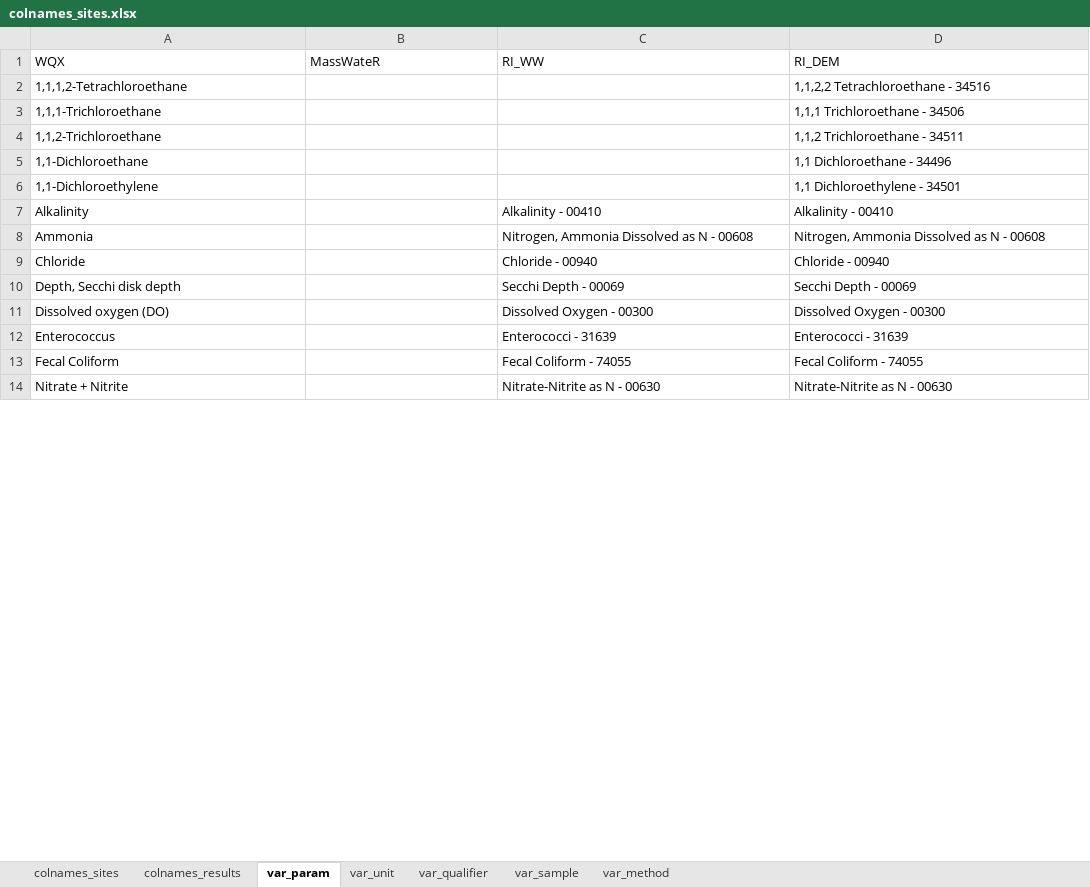
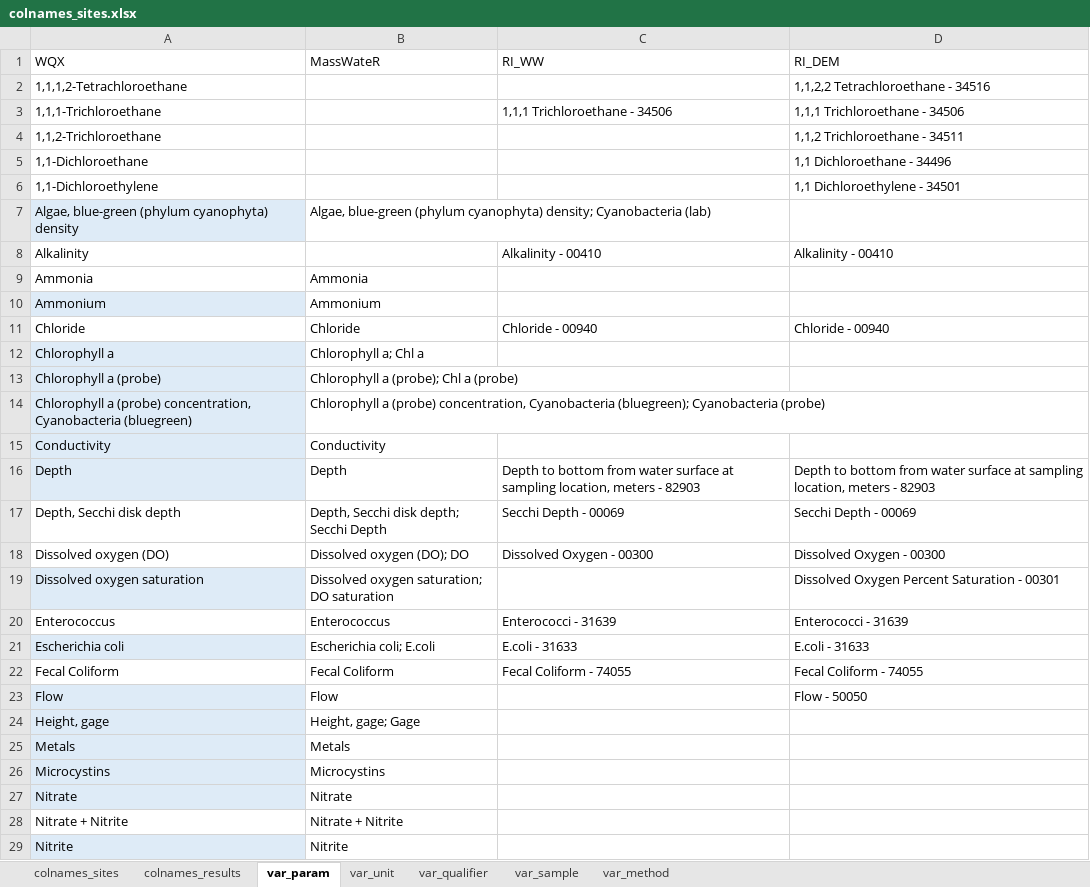
Before and after one commit to massbays-tech/wqformat, an Excel workbook: data-raw/colnames_sites.xlsx, sheet var_param, drawn as a sheet; only a part is shown; values as stored, in another font and other column widths than the file's, no borders; conditional formats not drawn; removed rows and columns are numbered as before the commit, all else as after; the diff covers the shown part only; the diff names each change by its address in the sheet, - before the commit and + after, or states it on an @@ line.

```diff
--- a/data-raw/colnames_sites.xlsx (sheet var_param)
+++ b/data-raw/colnames_sites.xlsx (sheet var_param)
-C3 (RI_WW): (empty)
+C3 (RI_WW): 1,1,1 Trichloroethane - 34506
+row 7: Algae, blue-green (phylum cyanophyta) density | Algae, blue-green (phylum cyanophyta) density; Cyanobacteria (lab)
-row 8: Ammonia |  | Nitrogen, Ammonia Dissolved as N - 00608 | Nitrogen, Ammonia Dissolved as N - 00608
+row 9: Ammonia | Ammonia
+row 10: Ammonium | Ammonium
-B11 (MassWateR): (empty)
+B11 (MassWateR): Chloride
+row 12: Chlorophyll a | Chlorophyll a; Chl a
+row 13: Chlorophyll a (probe) | Chlorophyll a (probe); Chl a (probe)
+row 14: Chlorophyll a (probe) concentration, Cyanobacteria (bluegreen) | Chlorophyll a (probe) concentration, Cyanobacteria (bluegreen); Cyanobacteria (probe)
+row 15: Conductivity | Conductivity
+row 16: Depth | Depth | Depth to bottom from water surface at sampling location, meters - 82903 | Depth to bottom from water surface at sampling location, meters - 82903
-B17 (MassWateR): (empty)
+B17 (MassWateR): Depth, Secchi disk depth; Secchi Depth
-B18 (MassWateR): (empty)
+B18 (MassWateR): Dissolved oxygen (DO); DO
+row 19: Dissolved oxygen saturation | Dissolved oxygen saturation; DO saturation |  | Dissolved Oxygen Percent Saturation - 00301
-B20 (MassWateR): (empty)
+B20 (MassWateR): Enterococcus
+row 21: Escherichia coli | Escherichia coli; E.coli | E.coli - 31633 | E.coli - 31633
-B22 (MassWateR): (empty)
+B22 (MassWateR): Fecal Coliform
-row 14: Nitrate + Nitrite |  | Nitrate-Nitrite as N - 00630 | Nitrate-Nitrite as N - 00630
+row 23: Flow | Flow |  | Flow - 50050
+row 24: Height, gage | Height, gage; Gage
+row 25: Metals | Metals
+row 26: Microcystins | Microcystins
+row 27: Nitrate | Nitrate
+row 28: Nitrate + Nitrite | Nitrate + Nitrite
+row 29: Nitrite | Nitrite
```
Also changed, not shown: 16 added rows, 11 removed rows, 1 moved row, 21 edited cells and cell formats elsewhere in this sheet, sheet var_unit, sheet var_method, sheet var_sample, sheet colnames_results, sheet var_qualifier, 19 other files.
